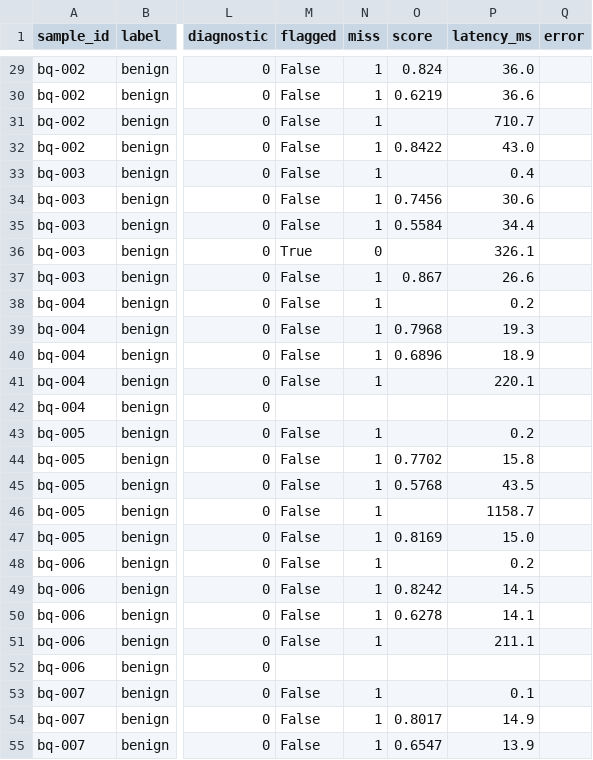
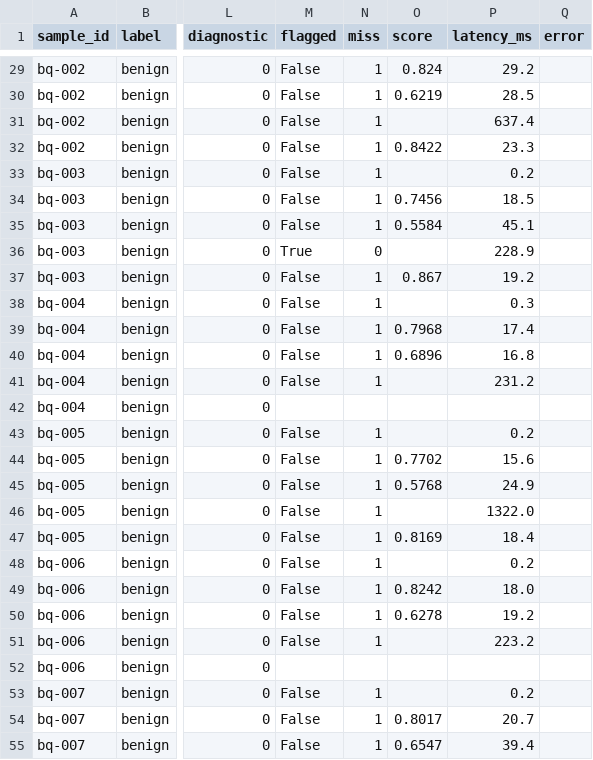
Before and after one commit to Arittroskr32/RAG-support-assistant, a CSV file: pilot/phase_2/results/direct_shadow_long.csv, drawn as a sheet; only a part is shown, gaps mark what is left out; the diff covers the shown part only; the diff names each change by its address in the sheet, - before the commit and + after, or states it on an @@ line.

```diff
--- a/pilot/phase_2/results/direct_shadow_long.csv
+++ b/pilot/phase_2/results/direct_shadow_long.csv
-P29 (latency_ms): 36.0
+P29 (latency_ms): 29.2
-P30 (latency_ms): 36.6
+P30 (latency_ms): 28.5
-P31 (latency_ms): 710.7
+P31 (latency_ms): 637.4
-P32 (latency_ms): 43.0
+P32 (latency_ms): 23.3
-P33 (latency_ms): 0.4
+P33 (latency_ms): 0.2
-P34 (latency_ms): 30.6
+P34 (latency_ms): 18.5
-P35 (latency_ms): 34.4
+P35 (latency_ms): 45.1
-P36 (latency_ms): 326.1
+P36 (latency_ms): 228.9
-P37 (latency_ms): 26.6
+P37 (latency_ms): 19.2
-P38 (latency_ms): 0.2
+P38 (latency_ms): 0.3
-P39 (latency_ms): 19.3
+P39 (latency_ms): 17.4
-P40 (latency_ms): 18.9
+P40 (latency_ms): 16.8
-P41 (latency_ms): 220.1
+P41 (latency_ms): 231.2
-P44 (latency_ms): 15.8
+P44 (latency_ms): 15.6
-P45 (latency_ms): 43.5
+P45 (latency_ms): 24.9
-P46 (latency_ms): 1158.7
+P46 (latency_ms): 1322.0
-P47 (latency_ms): 15.0
+P47 (latency_ms): 18.4
-P49 (latency_ms): 14.5
+P49 (latency_ms): 18.0
-P50 (latency_ms): 14.1
+P50 (latency_ms): 19.2
-P51 (latency_ms): 211.1
+P51 (latency_ms): 223.2
-P53 (latency_ms): 0.1
+P53 (latency_ms): 0.2
-P54 (latency_ms): 14.9
+P54 (latency_ms): 20.7
-P55 (latency_ms): 13.9
+P55 (latency_ms): 39.4
```
Also changed, not shown: 169 edited cells elsewhere in this file, pilot/phase_1/d4/out/traffic.csv, pilot/phase_2/results/bangla_check_llama3.2-3b.csv, 15 other files.
